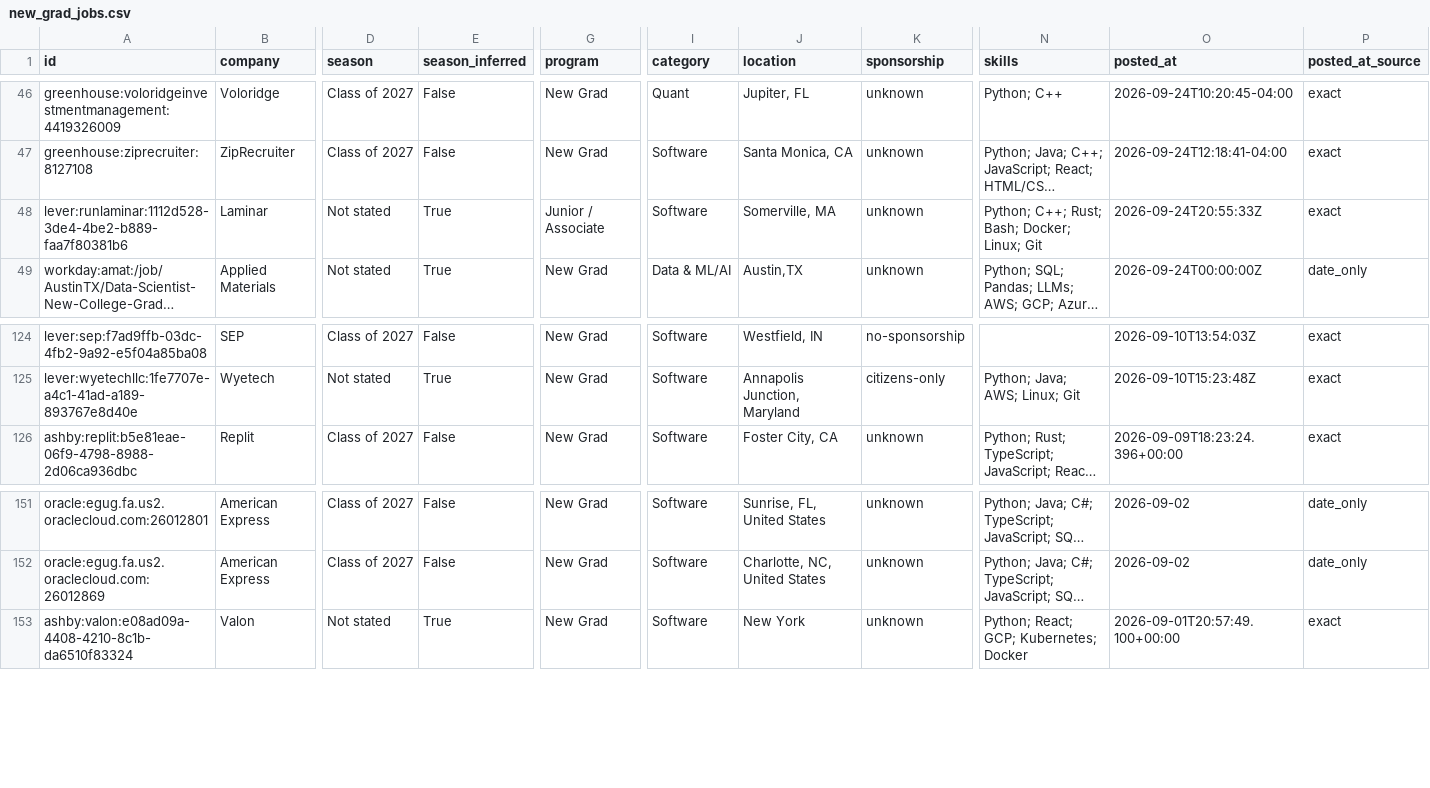
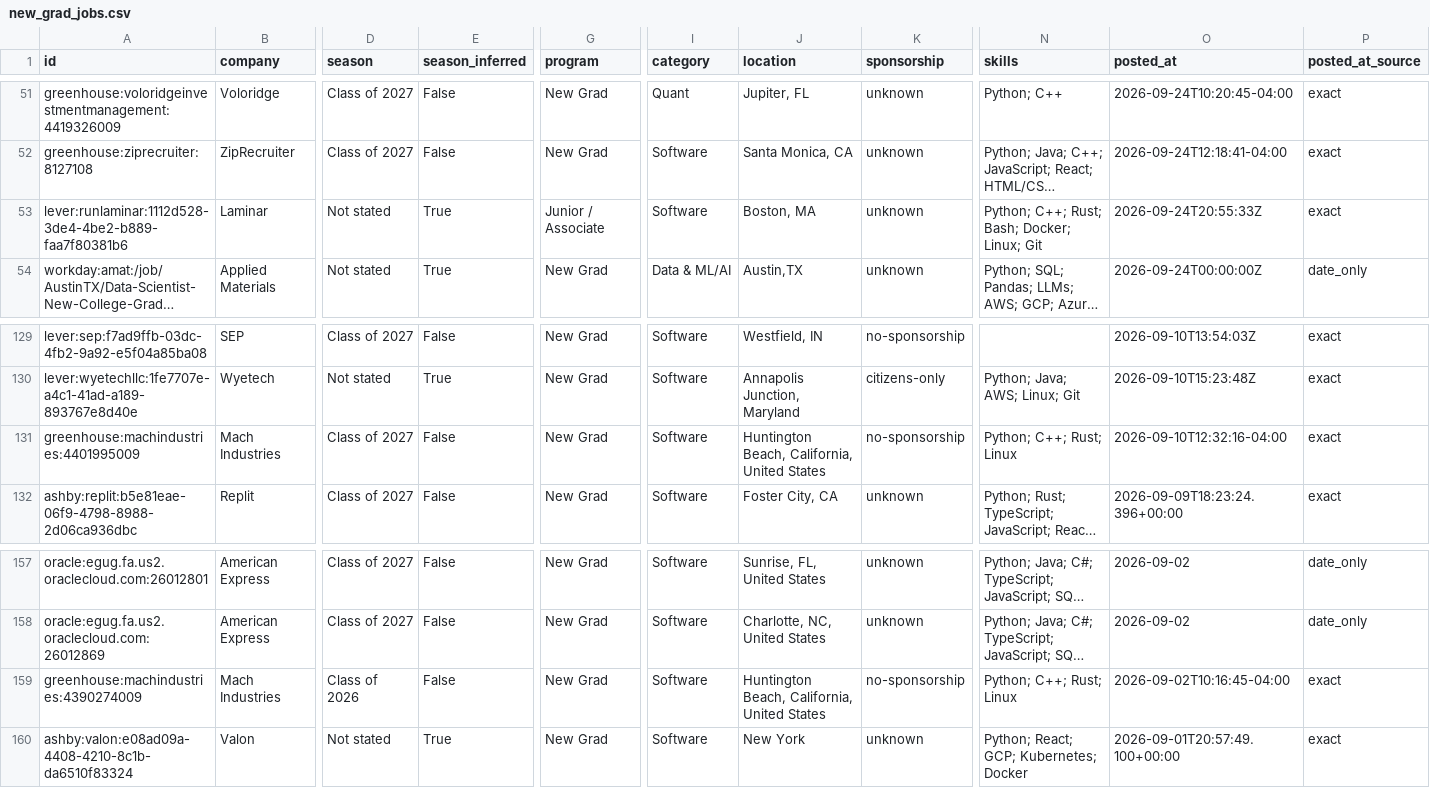
Before and after one commit to apxxrv/New-Grad-Tech-Jobs, a CSV file: data/new_grad_jobs.csv, drawn as a sheet; only a part is shown, gaps mark what is left out; long unchanged cells end in …; addresses are those after the commit; rows hold the shown columns only; the diff covers the shown part only; the diff names each change by its address in the sheet, - before the commit and + after, or states it on an @@ line.

```diff
--- a/data/new_grad_jobs.csv
+++ b/data/new_grad_jobs.csv
-J53 (location): Somerville, MA
+J53 (location): Boston, MA
+row 131: greenhouse:machindustries:4401995009 | Mach Industries | Class of 2027 | False | New Grad | Software | Huntington Beach, California, United States | no-sponsorship | Python; C++; Rust; Linux | 2026-09-10T12:32:16-04:00 | exact
+row 159: greenhouse:machindustries:4390274009 | Mach Industries | Class of 2026 | False | New Grad | Software | Huntington Beach, California, United States | no-sponsorship | Python; C++; Rust; Linux | 2026-09-02T10:16:45-04:00 | exact
```
Also changed, not shown: 6 added rows, 1 removed row, 2 moved rows and 1 edited cell elsewhere in this file, docs/new_grad_jobs.csv, 15 other files.
